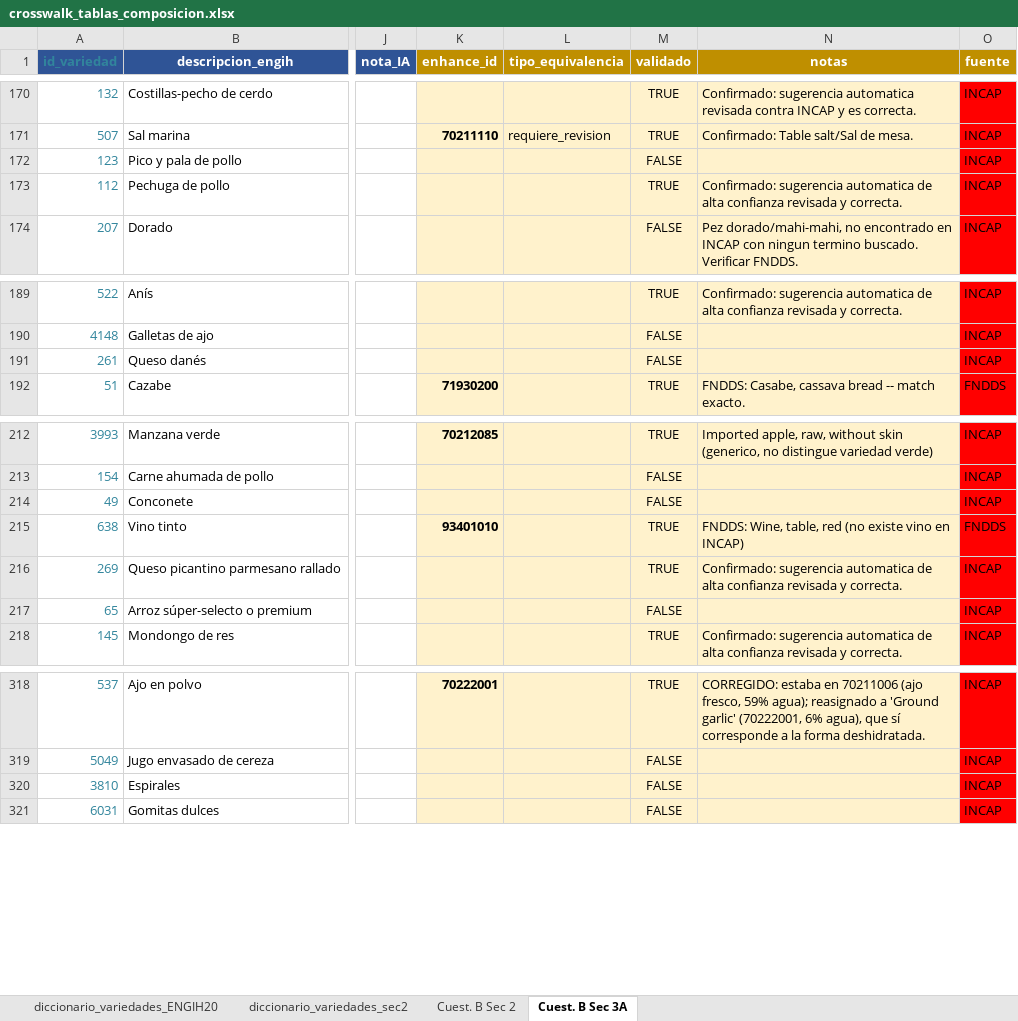
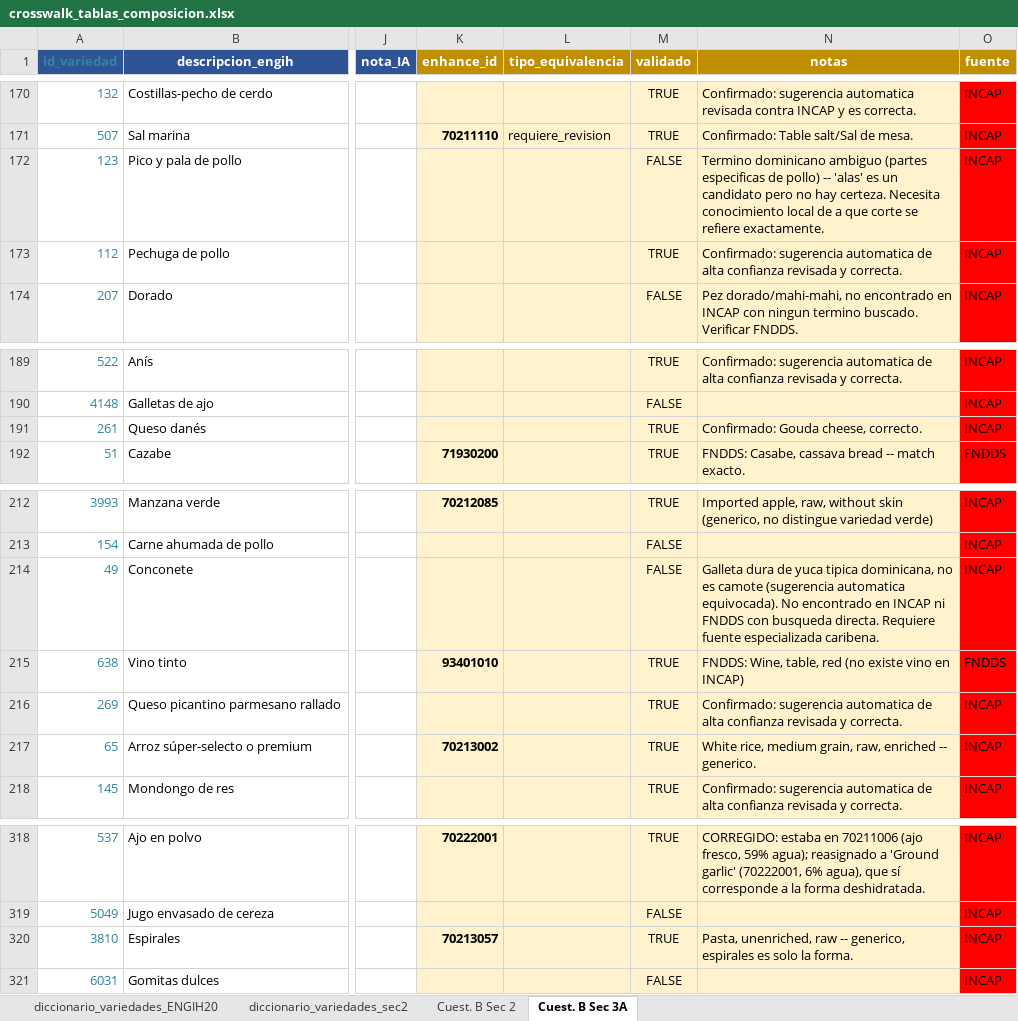
Before and after one commit to maicel1978/analisis_ENGIH2018, an Excel workbook: data/raw/crosswalk_tablas_composicion.xlsx, sheet Cuest. B Sec 3A, drawn as a sheet; only a part is shown, gaps mark what is left out; values as stored, in another font and other column widths than the file's, no borders; conditional formats not drawn; the diff covers the shown part only; the diff names each change by its address in the sheet, - before the commit and + after, or states it on an @@ line.

Commit message:
Crosswalk Sec3A: 375/770 (49%). 3 bloques mas: frutas/jugos, carnes/cortes especiales, condimentos

```diff
--- a/data/raw/crosswalk_tablas_composicion.xlsx (sheet Cuest. B Sec 3A)
+++ b/data/raw/crosswalk_tablas_composicion.xlsx (sheet Cuest. B Sec 3A)
-N172 (notas): (empty)
+N172 (notas): Termino dominicano ambiguo (partes especificas de pollo) -- 'alas' es un candidato pero no hay certeza. Necesita conocimiento local de a que corte se refiere exactamente.
-M191 (validado): FALSE
+M191 (validado): TRUE
-N191 (notas): (empty)
+N191 (notas): Confirmado: Gouda cheese, correcto.
-N214 (notas): (empty)
+N214 (notas): Galleta dura de yuca tipica dominicana, no es camote (sugerencia automatica equivocada). No encontrado en INCAP ni FNDDS con busqueda directa. Requiere fuente especializada caribena.
-K217 (enhance_id): (empty)
+K217 (enhance_id): 70213002
-M217 (validado): FALSE
+M217 (validado): TRUE
-N217 (notas): (empty)
+N217 (notas): White rice, medium grain, raw, enriched -- generico.
-K320 (enhance_id): (empty)
+K320 (enhance_id): 70213057
-M320 (validado): FALSE
+M320 (validado): TRUE
-N320 (notas): (empty)
+N320 (notas): Pasta, unenriched, raw -- generico, espirales es solo la forma.
```
Also changed, not shown: 48 edited cells elsewhere in this sheet, 1 other file.
